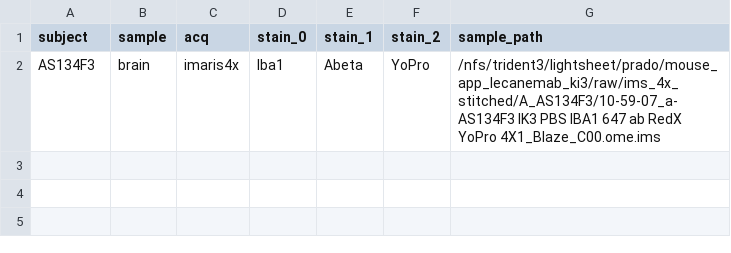
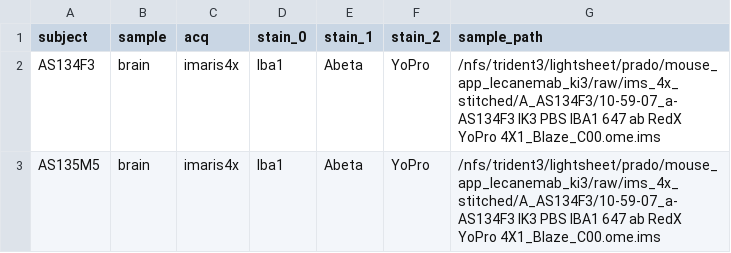
Before and after one commit to khanlab/SPIMprep, a TSV file: config/samples.tsv, drawn as a sheet; the diff names each change by its address in the sheet, - before the commit and + after, or states it on an @@ line.

Commit message:
add another test subj

```diff
--- a/config/samples.tsv
+++ b/config/samples.tsv
+row 3: AS135M5 | brain | imaris4x | Iba1 | Abeta | YoPro | /nfs/trident3/lightsheet/prado/mouse_app_lecanemab_ki3/raw/ims_4x_stitched/A_AS134F3/10-59-07_a- AS134F3 IK3 PBS IBA1 647 ab RedX YoPro 4X1_Blaze_C00.ome.ims
```
